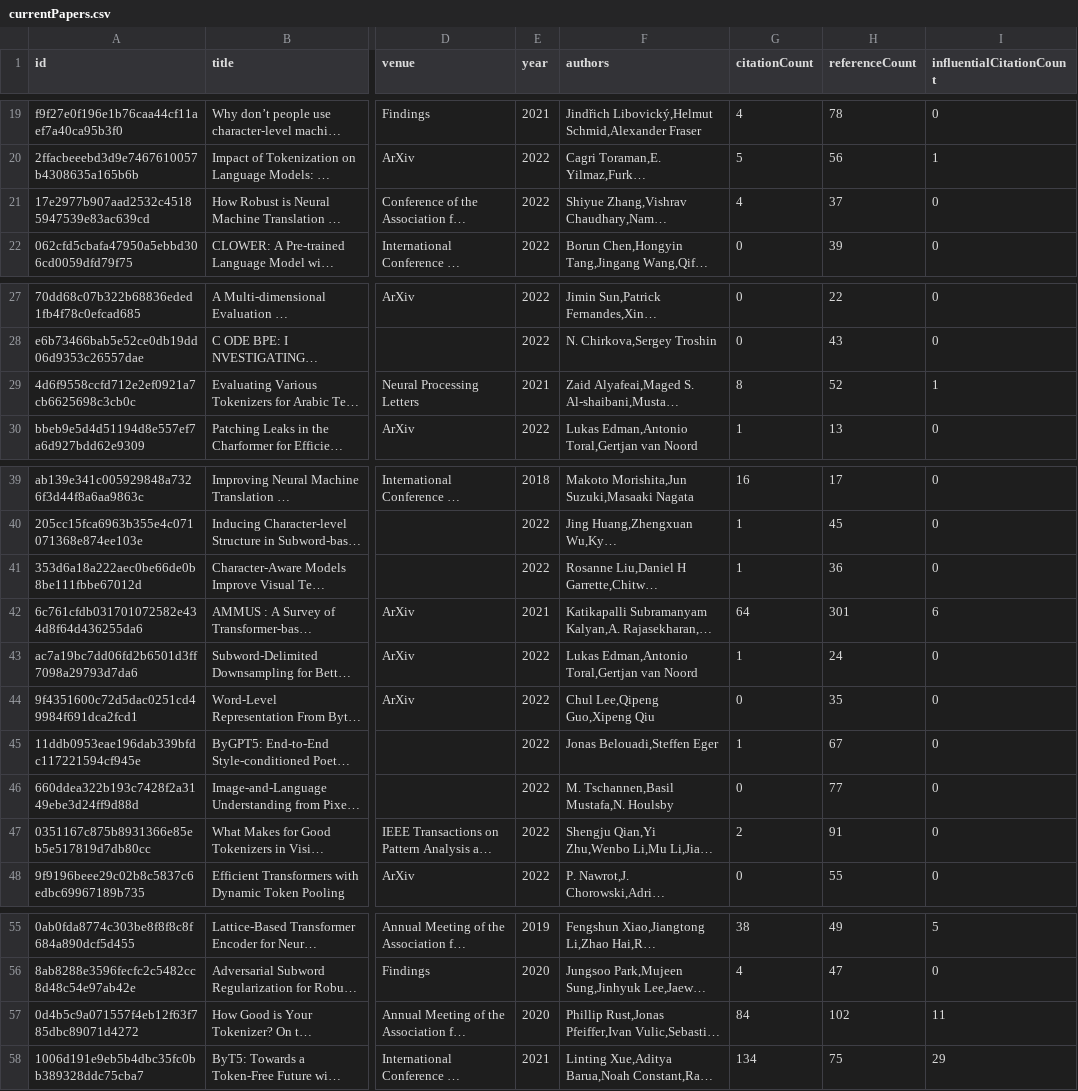
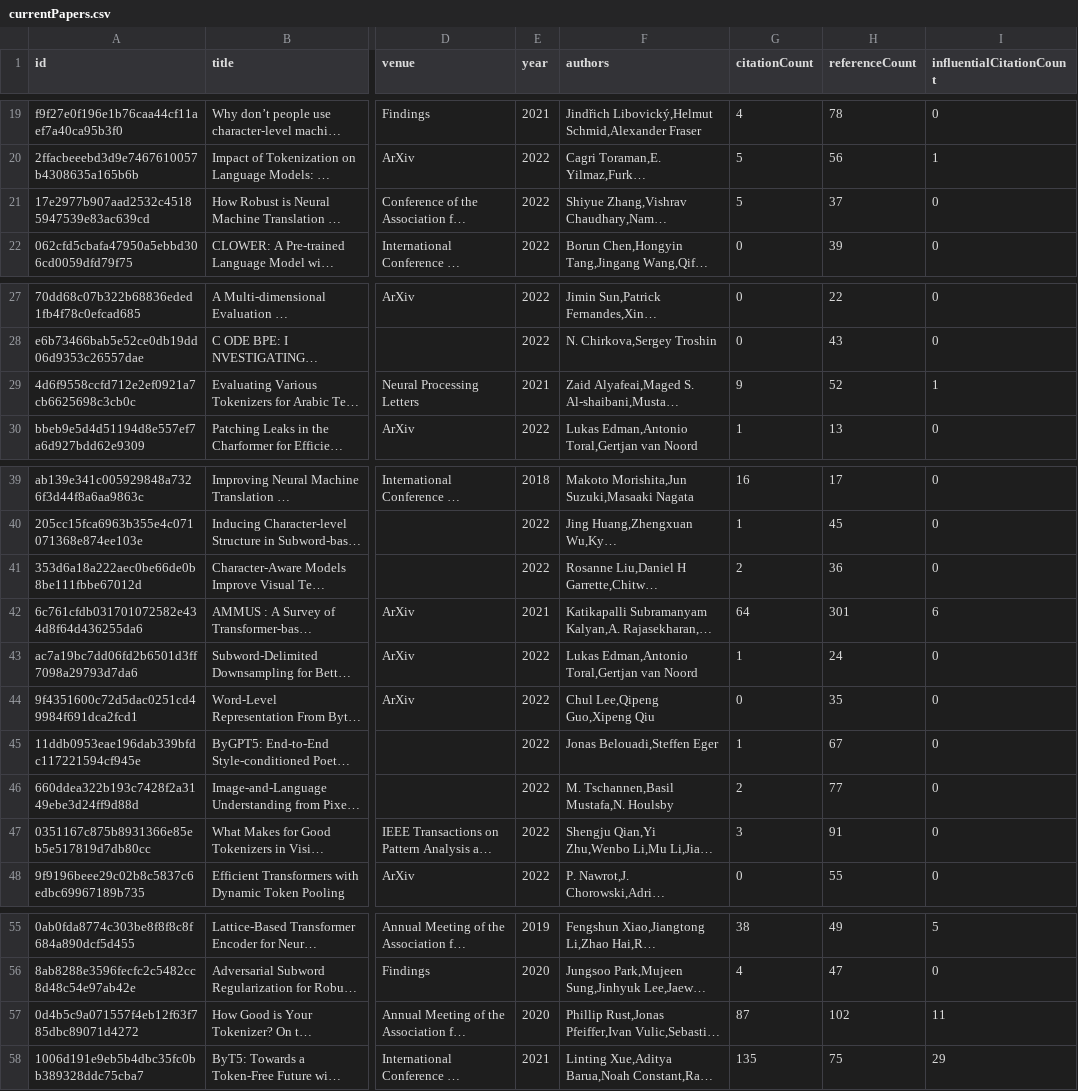
Before and after one commit to avi-jit/tokenization, a CSV file: data/currentPapers.csv, drawn as a sheet; only a part is shown, gaps mark what is left out; long unchanged cells end in …; the diff names each change by its address in the sheet, - before the commit and + after, or states it on an @@ line.

Commit message:
Update paper data

```diff
--- a/data/currentPapers.csv
+++ b/data/currentPapers.csv
-G21 (citationCount): 4
+G21 (citationCount): 5
-G29 (citationCount): 8
+G29 (citationCount): 9
-G41 (citationCount): 1
+G41 (citationCount): 2
-G46 (citationCount): 0
+G46 (citationCount): 2
-G47 (citationCount): 2
+G47 (citationCount): 3
-G57 (citationCount): 84
+G57 (citationCount): 87
-G58 (citationCount): 134
+G58 (citationCount): 135
```
Also changed, not shown: 2 other files.
